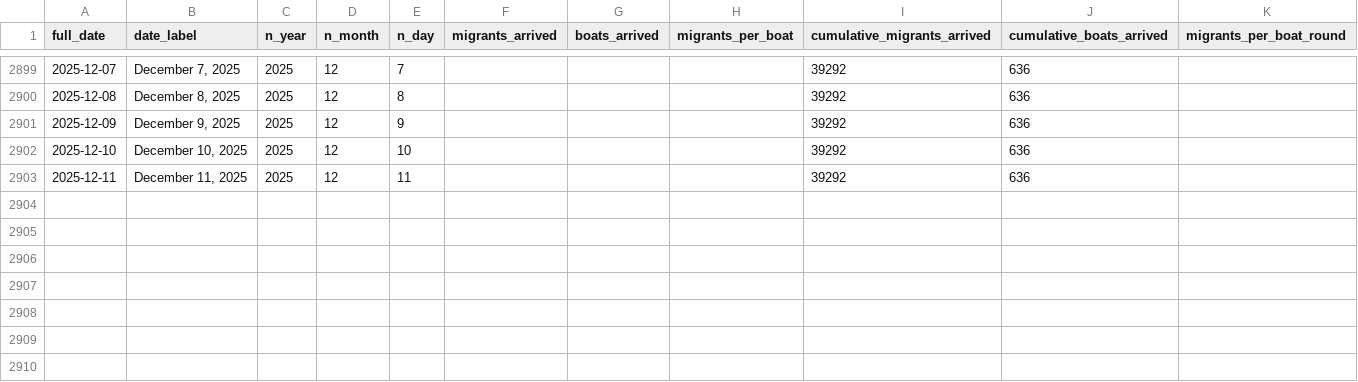
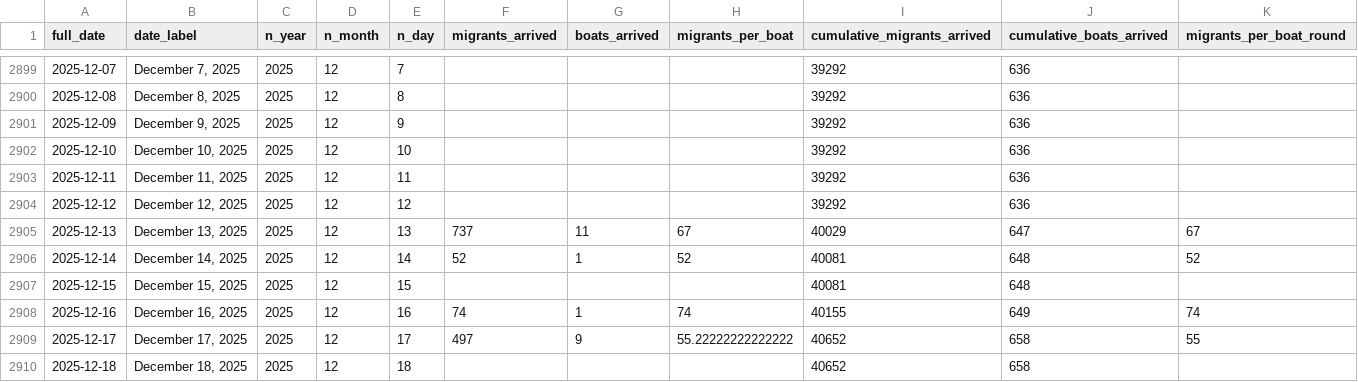
Before and after one commit to thenationalnews-datavis/uk_small_boats, a CSV file: output_data/long_uk_small_boats_daily.csv, drawn as a sheet; only a part is shown, gaps mark what is left out.

Commit message:
Update data - 20251219

```diff
--- a/output_data/long_uk_small_boats_daily.csv
+++ b/output_data/long_uk_small_boats_daily.csv
@@ -2903 +2903,8 @@ full_date,date_label,n_year,n_month,n_day,migrants_arrived,boats_arrived,migrant
 2025-12-11,"December 11, 2025",2025,12,11,,,,39292,636,
+2025-12-12,"December 12, 2025",2025,12,12,,,,39292,636,
+2025-12-13,"December 13, 2025",2025,12,13,737,11,67,40029,647,67
+2025-12-14,"December 14, 2025",2025,12,14,52,1,52,40081,648,52
+2025-12-15,"December 15, 2025",2025,12,15,,,,40081,648,
+2025-12-16,"December 16, 2025",2025,12,16,74,1,74,40155,649,74
+2025-12-17,"December 17, 2025",2025,12,17,497,9,55.22222222222222,40652,658,55
+2025-12-18,"December 18, 2025",2025,12,18,,,,40652,658,
```
Also changed, not shown: output_data/long_uk_small_boats_monthly.csv, output_data/long_uk_small_boats_weekly.csv, 6 other files.
